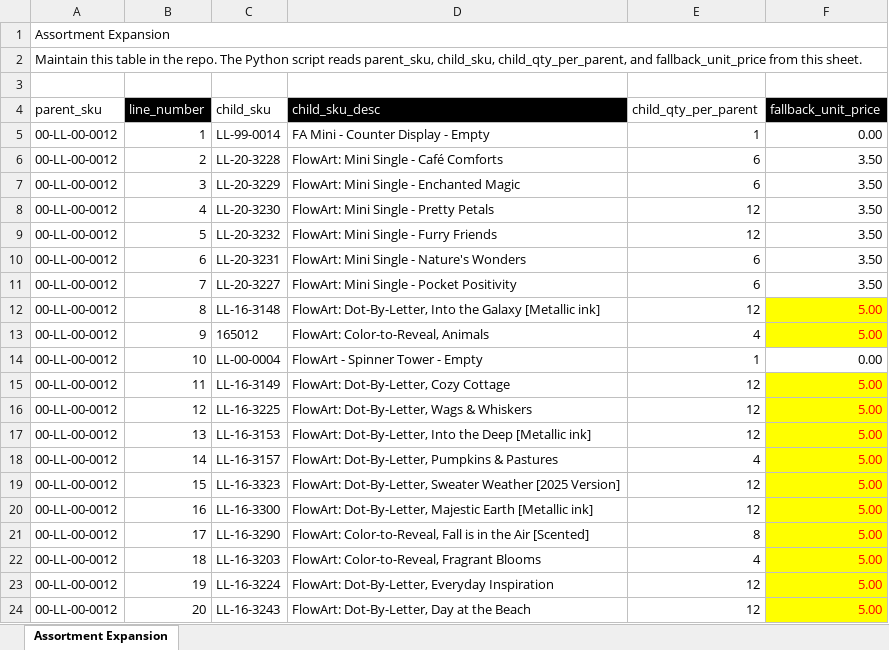
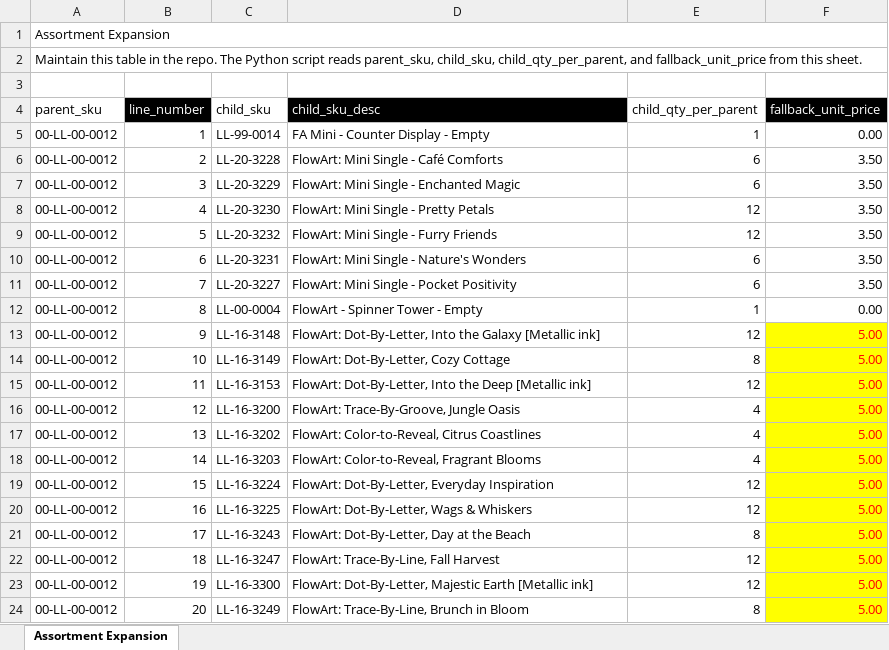
Before and after one commit to Pkirch1211/mt-shopify-sync, an Excel workbook: assortment-expansion.xlsx, sheet Assortment Expansion, drawn as a sheet; only a part is shown; values as stored, in another font and other column widths than the file's, no borders; conditional formats not drawn; removed rows and columns are numbered as before the commit, all else as after; the diff covers the shown part only; the diff names each change by its address in the sheet, - before the commit and + after, or states it on an @@ line.

Commit message:
Add files via upload

```diff
--- a/assortment-expansion.xlsx (sheet Assortment Expansion)
+++ b/assortment-expansion.xlsx (sheet Assortment Expansion)
+row 12: 00-LL-00-0012 | 8 | LL-00-0004 | FlowArt - Spinner Tower - Empty | 1 | 0.00
-B13 (line_number): 8
+B13 (line_number): 9
-B14 (line_number): 9
+B14 (line_number): 10
-C14 (child_sku): 165012
+C14 (child_sku): LL-16-3149
-D14 (child_sku_desc): FlowArt: Color-to-Reveal, Animals
+D14 (child_sku_desc): FlowArt: Dot-By-Letter, Cozy Cottage
-E14 (child_qty_per_parent): 4
+E14 (child_qty_per_parent): 8
-row 14: 00-LL-00-0012 | 10 | LL-00-0004 | FlowArt - Spinner Tower - Empty | 1 | 0.00
-C15 (child_sku): LL-16-3149
+C15 (child_sku): LL-16-3153
-D15 (child_sku_desc): FlowArt: Dot-By-Letter, Cozy Cottage
+D15 (child_sku_desc): FlowArt: Dot-By-Letter, Into the Deep [Metallic ink]
-C16 (child_sku): LL-16-3225
+C16 (child_sku): LL-16-3200
-D16 (child_sku_desc): FlowArt: Dot-By-Letter, Wags & Whiskers
+D16 (child_sku_desc): FlowArt: Trace-By-Groove, Jungle Oasis
-E16:E17 (child_qty_per_parent): 12
+E16:E17 (child_qty_per_parent): 4
-C17 (child_sku): LL-16-3153
+C17 (child_sku): LL-16-3202
-D17 (child_sku_desc): FlowArt: Dot-By-Letter, Into the Deep [Metallic ink]
+D17 (child_sku_desc): FlowArt: Color-to-Reveal, Citrus Coastlines
-C18 (child_sku): LL-16-3157
+C18 (child_sku): LL-16-3203
-D18 (child_sku_desc): FlowArt: Dot-By-Letter, Pumpkins & Pastures
+D18 (child_sku_desc): FlowArt: Color-to-Reveal, Fragrant Blooms
-C19 (child_sku): LL-16-3323
+C19 (child_sku): LL-16-3224
-D19 (child_sku_desc): FlowArt: Dot-By-Letter, Sweater Weather [2025 Version]
+D19 (child_sku_desc): FlowArt: Dot-By-Letter, Everyday Inspiration
-C20 (child_sku): LL-16-3300
+C20 (child_sku): LL-16-3225
-D20 (child_sku_desc): FlowArt: Dot-By-Letter, Majestic Earth [Metallic ink]
+D20 (child_sku_desc): FlowArt: Dot-By-Letter, Wags & Whiskers
-C21 (child_sku): LL-16-3290
+C21 (child_sku): LL-16-3243
-D21 (child_sku_desc): FlowArt: Color-to-Reveal, Fall is in the Air [Scented]
+D21 (child_sku_desc): FlowArt: Dot-By-Letter, Day at the Beach
-C22 (child_sku): LL-16-3203
+C22 (child_sku): LL-16-3247
-D22 (child_sku_desc): FlowArt: Color-to-Reveal, Fragrant Blooms
+D22 (child_sku_desc): FlowArt: Trace-By-Line, Fall Harvest
-E22 (child_qty_per_parent): 4
+E22 (child_qty_per_parent): 12
-C23 (child_sku): LL-16-3224
+C23 (child_sku): LL-16-3300
-D23 (child_sku_desc): FlowArt: Dot-By-Letter, Everyday Inspiration
+D23 (child_sku_desc): FlowArt: Dot-By-Letter, Majestic Earth [Metallic ink]
-C24 (child_sku): LL-16-3243
+C24 (child_sku): LL-16-3249
-D24 (child_sku_desc): FlowArt: Dot-By-Letter, Day at the Beach
+D24 (child_sku_desc): FlowArt: Trace-By-Line, Brunch in Bloom
-E24 (child_qty_per_parent): 12
+E24 (child_qty_per_parent): 8
```
Also changed, not shown: 5 added rows, 1 removed row and 103 edited cells elsewhere in this sheet, formulas that keep their value.
